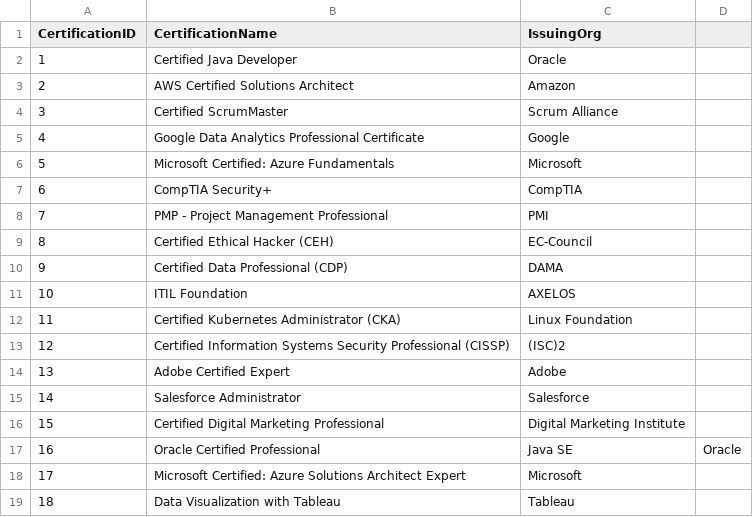
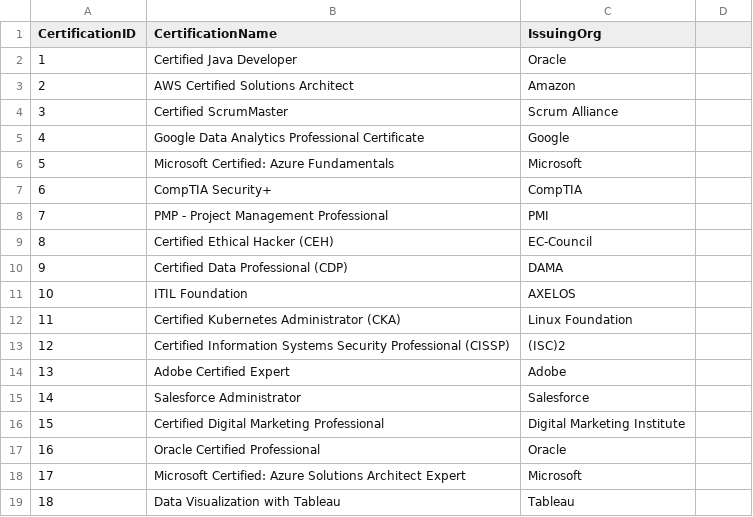
Before and after one commit to yeshasn/group11db, a CSV file: certification.csv, drawn as a sheet.

Commit message:
Update certification.csv

```diff
--- a/certification.csv
+++ b/certification.csv
@@ -16,3 +16,3 @@ CertificationID,CertificationName,IssuingOrg
 15,Certified Digital Marketing Professional,Digital Marketing Institute
-16,Oracle Certified Professional,Java SE,Oracle
+16,Oracle Certified Professional,Oracle
 17,Microsoft Certified: Azure Solutions Architect Expert,Microsoft
```
